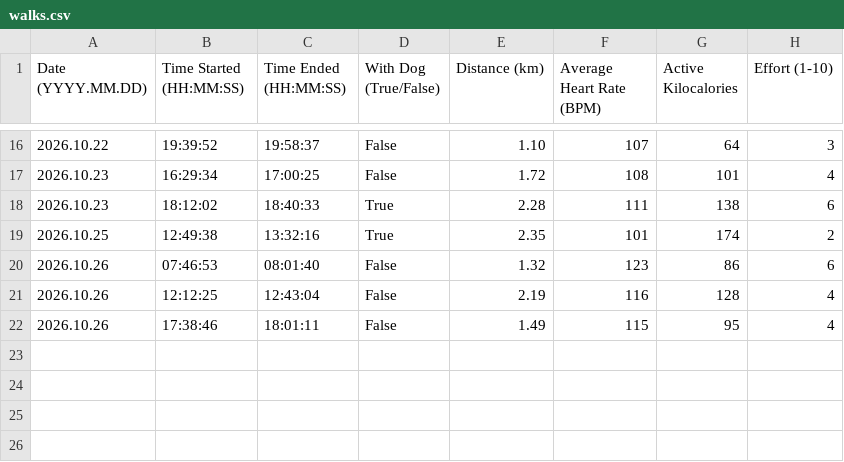
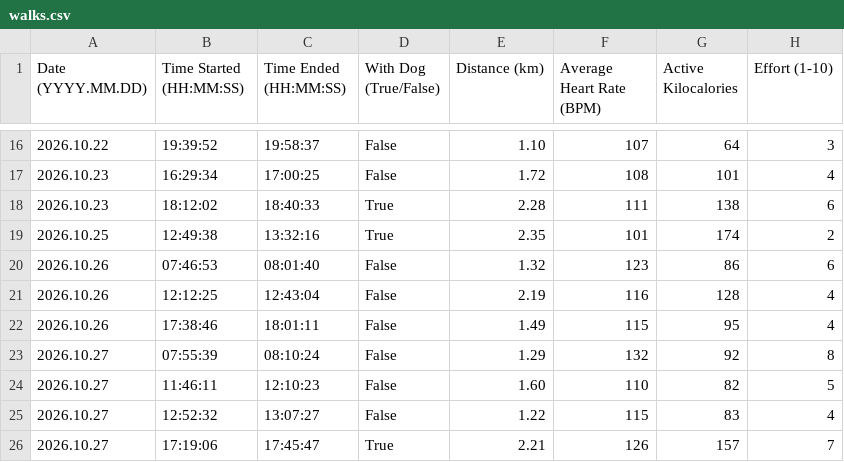
Before and after one commit to albertbogusz/dear-data-100, a CSV file: sketch/data/walks.csv, drawn as a sheet; only a part is shown, gaps mark what is left out; the diff names each change by its address in the sheet, - before the commit and + after, or states it on an @@ line.

Commit message:
data: Add entries for 2026.10.27

```diff
--- a/sketch/data/walks.csv
+++ b/sketch/data/walks.csv
+row 23: 2026.10.27 | 07:55:39 | 08:10:24 | False | 1.29 | 132 | 92 | 8
+row 24: 2026.10.27 | 11:46:11 | 12:10:23 | False | 1.60 | 110 | 82 | 5
+row 25: 2026.10.27 | 12:52:32 | 13:07:27 | False | 1.22 | 115 | 83 | 4
+row 26: 2026.10.27 | 17:19:06 | 17:45:47 | True | 2.21 | 126 | 157 | 7
```
